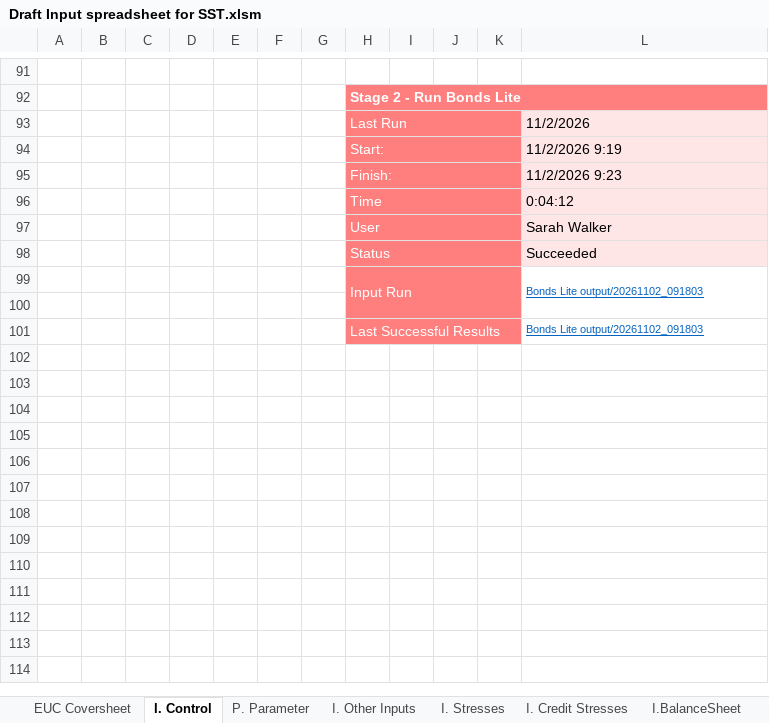
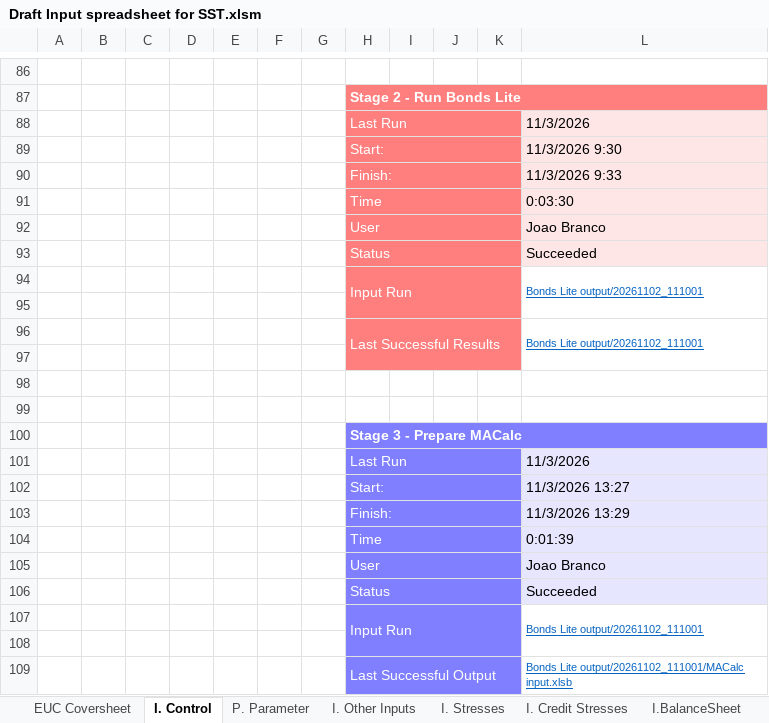
Before and after one commit to Branco-777/Testing, an Excel workbook: Draft Input spreadsheet for SST.xlsm, sheet I. Control, drawn as a sheet; only a part is shown, gaps mark what is left out; values as stored, in another font and other column widths than the file's, no borders; charts and pictures and conditional formats not drawn; addresses are those after the commit; the diff covers the shown part only; the diff names each change by its address in the sheet, - before the commit and + after, or states it on an @@ line.

```diff
--- a/Draft Input spreadsheet for SST.xlsm (sheet I. Control)
+++ b/Draft Input spreadsheet for SST.xlsm (sheet I. Control)
-L88: 11/2/2026
+L88: 11/3/2026
-L89: 11/2/2026 9:19
+L89: 11/3/2026 9:30
-L90: 11/2/2026 9:23
+L90: 11/3/2026 9:33
-L91: 0:04:12
+L91: 0:03:30
-L92: Sarah Walker
+L92: Joao Branco
-L94: Bonds Lite output/20261102_091803
+L94: Bonds Lite output/20261102_111001
-L96: Bonds Lite output/20261102_091803
+L96: Bonds Lite output/20261102_111001
+L96:L97 merged
+row 97: (empty)
+row 98: (empty)
+row 99: (empty)
+row 100:  |  |  |  |  |  |  | Stage 3 - Prepare MACalc
+row 101:  |  |  |  |  |  |  | Last Run |  |  |  | 11/3/2026
+row 102:  |  |  |  |  |  |  | Start: |  |  |  | 11/3/2026 13:27
+row 103:  |  |  |  |  |  |  | Finish: |  |  |  | 11/3/2026 13:29
+row 104:  |  |  |  |  |  |  | Time |  |  |  | 0:01:39
+row 105:  |  |  |  |  |  |  | User |  |  |  | Joao Branco
+row 106:  |  |  |  |  |  |  | Status |  |  |  | Succeeded
+row 107:  |  |  |  |  |  |  | Input Run |  |  |  | Bonds Lite output/20261102_111001
+row 108: (empty)
+row 109:  |  |  |  |  |  |  | Last Successful Output |  |  |  | Bonds Lite output/20261102_111001/MACalc input.xlsb
```
Also changed, not shown: 4 added rows, 9 removed rows and 3 edited cells elsewhere in this sheet, sheet P. Parameter, charts or pictures, 9 other files.
